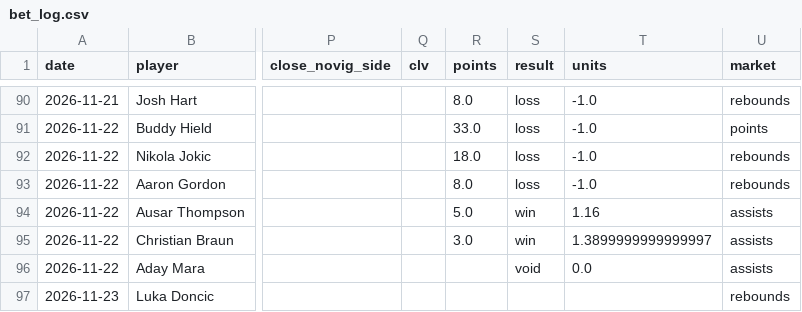
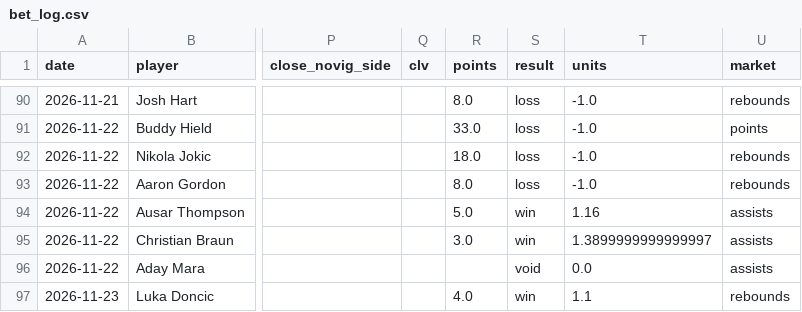
Before and after one commit to abeilke2002/belch-bets, a CSV file: odds_model/data/bet_log.csv, drawn as a sheet; only a part is shown, gaps mark what is left out; the diff names each change by its address in the sheet, - before the commit and + after, or states it on an @@ line.

```diff
--- a/odds_model/data/bet_log.csv
+++ b/odds_model/data/bet_log.csv
-R97 (points): (empty)
+R97 (points): 4.0
-S97 (result): (empty)
+S97 (result): win
-T97 (units): (empty)
+T97 (units): 1.1
```
Also changed, not shown: csvs/espn_players.csv, csvs/game_info_2027.csv, 6 other files.
